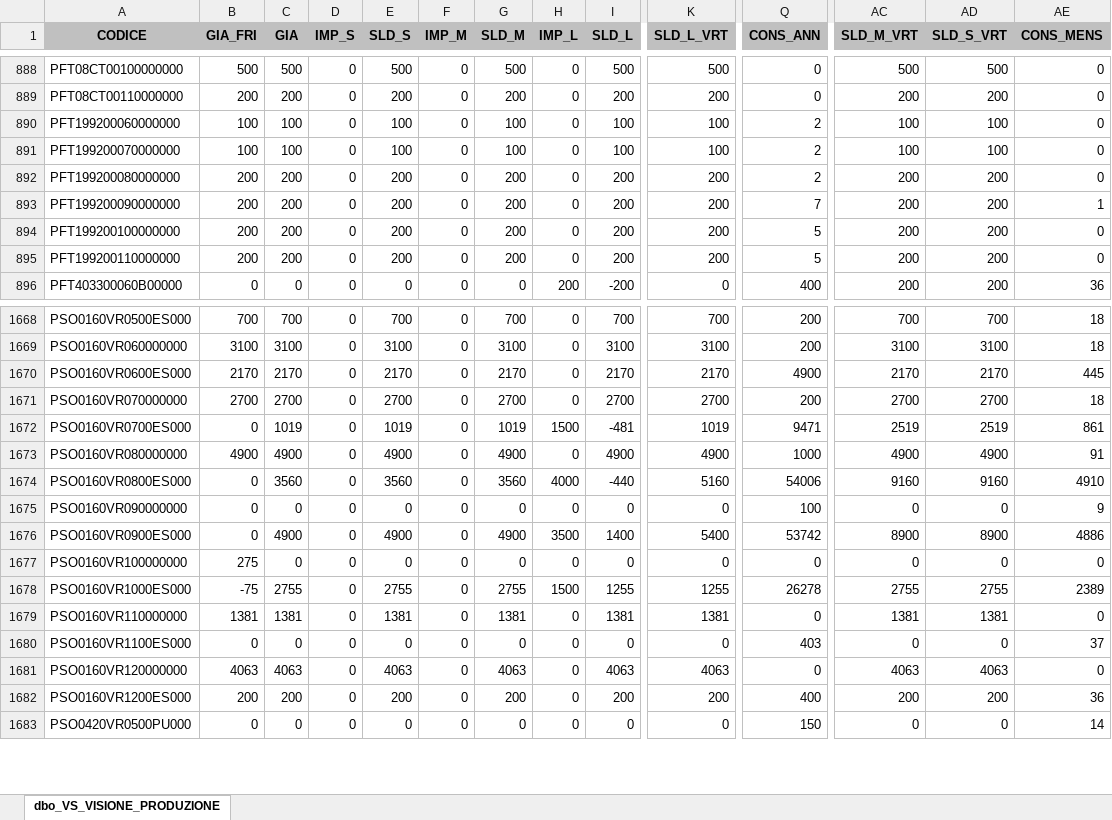
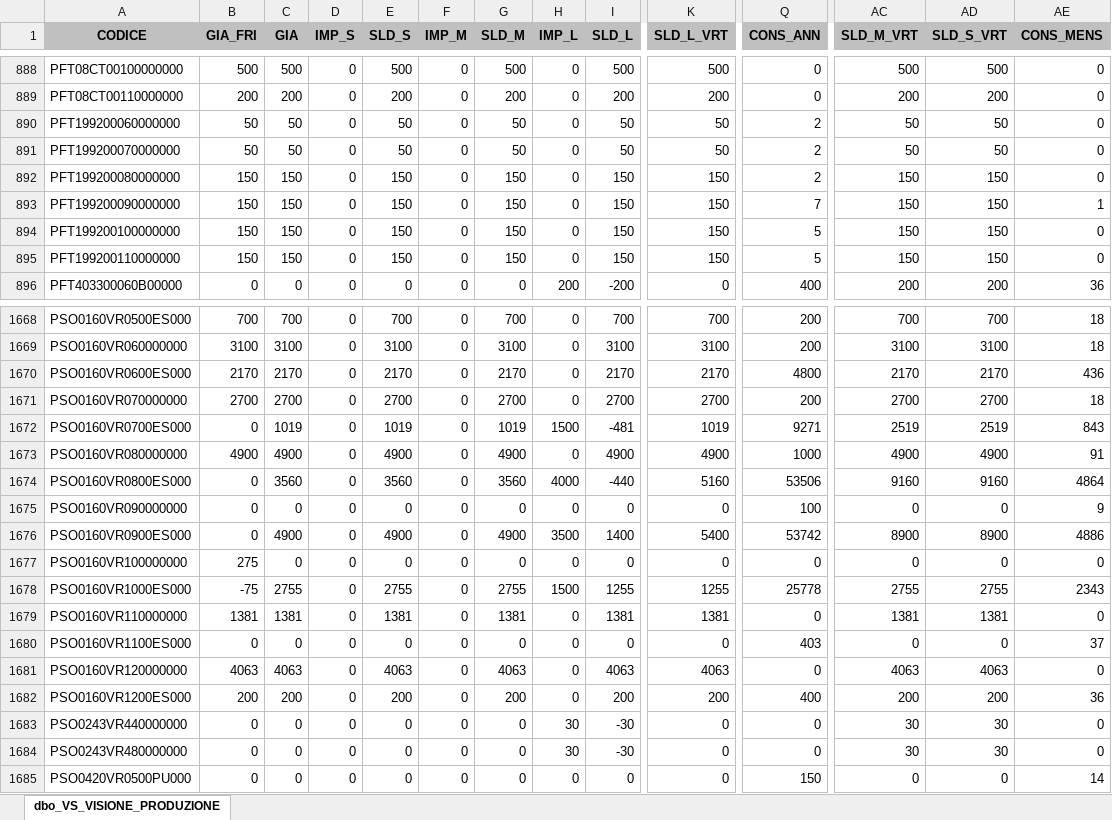
Before and after one commit to denis-safit/SAFiT, an Excel workbook: Avanzamento_access.xlsx, sheet dbo_VS_VISIONE_PRODUZIONE, drawn as a sheet; only a part is shown, gaps mark what is left out; values as stored, in another font and other column widths than the file's, no borders; rows hold the shown columns only; the diff covers the shown part only; the diff names each change by its address in the sheet, - before the commit and + after, or states it on an @@ line.

```diff
--- a/Avanzamento_access.xlsx (sheet dbo_VS_VISIONE_PRODUZIONE)
+++ b/Avanzamento_access.xlsx (sheet dbo_VS_VISIONE_PRODUZIONE)
-B890:B891 (GIA_FRI): 100
+B890:B891 (GIA_FRI): 50
-C890:C891 (GIA): 100
+C890:C891 (GIA): 50
-E890:E891 (SLD_S): 100
+E890:E891 (SLD_S): 50
-G890:G891 (SLD_M): 100
+G890:G891 (SLD_M): 50
-I890:I891 (SLD_L): 100
+I890:I891 (SLD_L): 50
-K890:K891 (SLD_L_VRT): 100
+K890:K891 (SLD_L_VRT): 50
-AC890:AC891 (SLD_M_VRT): 100
+AC890:AC891 (SLD_M_VRT): 50
-AD890:AD891 (SLD_S_VRT): 100
+AD890:AD891 (SLD_S_VRT): 50
-B892:B895 (GIA_FRI): 200
+B892:B895 (GIA_FRI): 150
-C892:C895 (GIA): 200
+C892:C895 (GIA): 150
-E892:E895 (SLD_S): 200
+E892:E895 (SLD_S): 150
-G892:G895 (SLD_M): 200
+G892:G895 (SLD_M): 150
-I892:I895 (SLD_L): 200
+I892:I895 (SLD_L): 150
-K892:K895 (SLD_L_VRT): 200
+K892:K895 (SLD_L_VRT): 150
-AC892:AC895 (SLD_M_VRT): 200
+AC892:AC895 (SLD_M_VRT): 150
-AD892:AD895 (SLD_S_VRT): 200
+AD892:AD895 (SLD_S_VRT): 150
-Q1670 (CONS_ANN): 4900
+Q1670 (CONS_ANN): 4800
-AE1670 (CONS_MENS): 445
+AE1670 (CONS_MENS): 436
-Q1672 (CONS_ANN): 9471
+Q1672 (CONS_ANN): 9271
-AE1672 (CONS_MENS): 861
+AE1672 (CONS_MENS): 843
-Q1674 (CONS_ANN): 54006
+Q1674 (CONS_ANN): 53506
-AE1674 (CONS_MENS): 4910
+AE1674 (CONS_MENS): 4864
-Q1678 (CONS_ANN): 26278
+Q1678 (CONS_ANN): 25778
-AE1678 (CONS_MENS): 2389
+AE1678 (CONS_MENS): 2343
+row 1683: PSO0243VR440000000 | 0 | 0 | 0 | 0 | 0 | 0 | 30 | -30 | 0 | 0 | 30 | 30 | 0
+row 1684: PSO0243VR480000000 | 0 | 0 | 0 | 0 | 0 | 0 | 30 | -30 | 0 | 0 | 30 | 30 | 0
```
Also changed, not shown: 860 edited cells elsewhere in this sheet, btl_istruzioni.xlsx, dettagli_consegne.xlsx, 4 other files.
